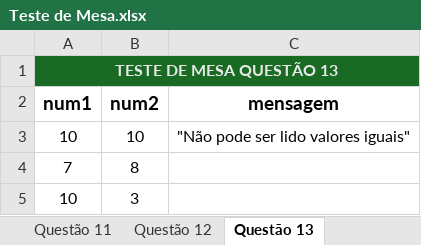
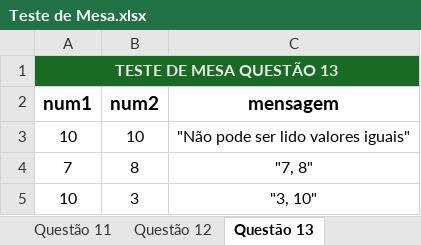
Before and after one commit to JohnatanCoelho/LinguagemProgramacao1, an Excel workbook: Teste de Mesa/Teste de Mesa.xlsx, sheet Questão 13, drawn as a sheet; values as stored, in another font and other column widths than the file's, no borders; table styles not drawn; the diff names each change by its address in the sheet, - before the commit and + after, or states it on an @@ line.

```diff
--- a/Teste de Mesa/Teste de Mesa.xlsx (sheet Questão 13)
+++ b/Teste de Mesa/Teste de Mesa.xlsx (sheet Questão 13)
-C4 (mensagem): (empty)
+C4 (mensagem): "7, 8"
-C5 (mensagem): (empty)
+C5 (mensagem): "3, 10"
```
Also changed, not shown: sheet Questão 17, sheet Questão 12, sheet Questão 5, sheet Questão 1, sheet Questão 3, sheet Questão 4, 2 more sheets, 4 other files.
